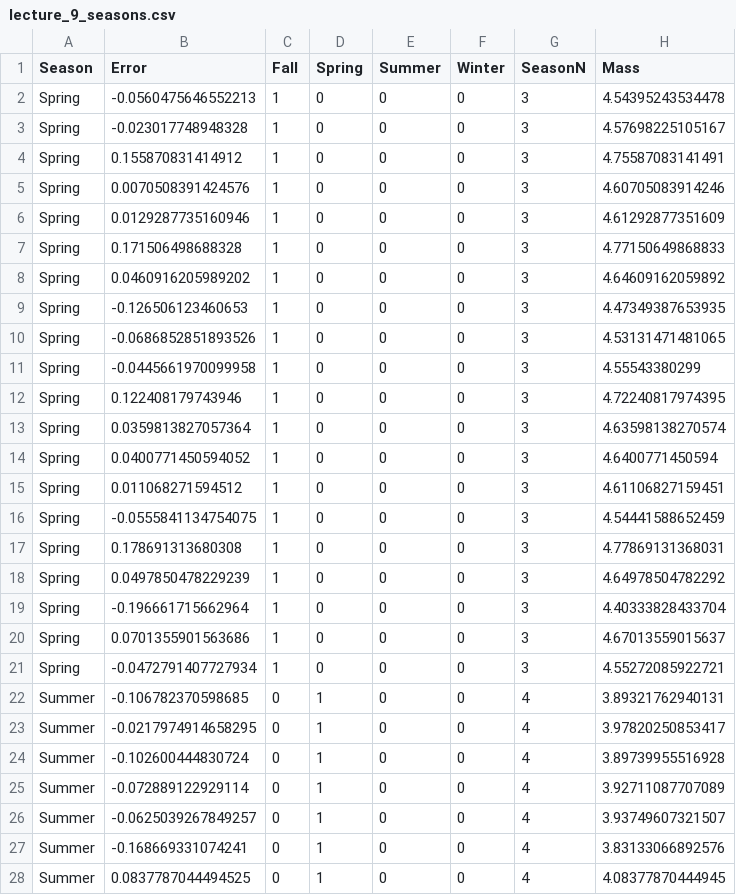
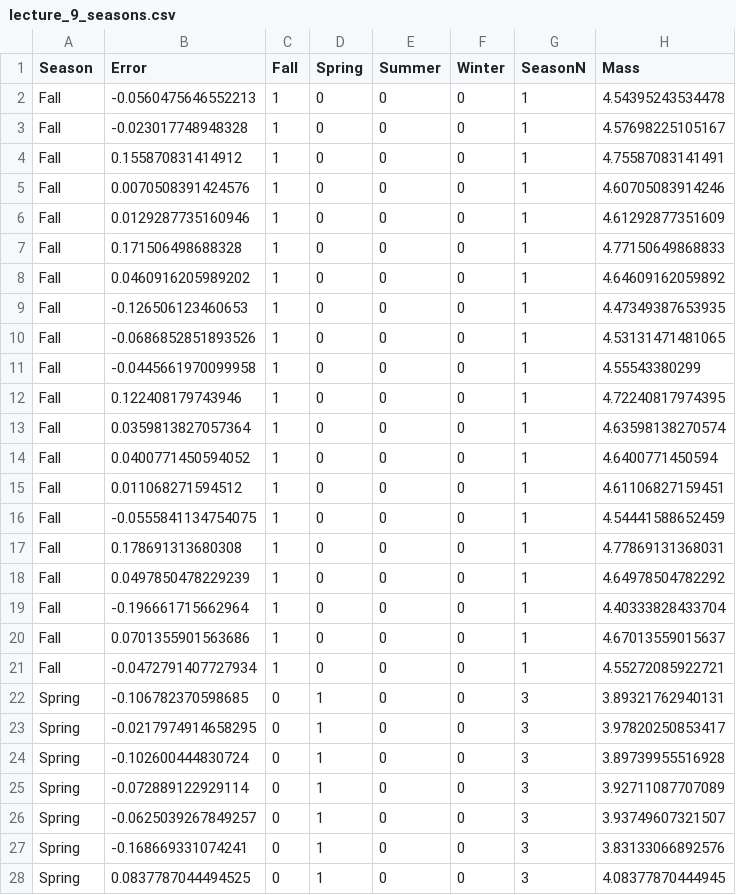
Before and after one commit to brianfolt/NRES_710, a CSV file: materials/lecture_9_seasons.csv, drawn as a sheet; only a part is shown; the diff covers the shown part only.

Commit message:
fixing lecture 9 code

```diff
--- a/materials/lecture_9_seasons.csv
+++ b/materials/lecture_9_seasons.csv
@@ -1,28 +1,28 @@
 "Season","Error","Fall","Spring","Summer","Winter","SeasonN","Mass"
-"Spring",-0.0560475646552213,1,0,0,0,3,4.54395243534478
-"Spring",-0.023017748948328,1,0,0,0,3,4.57698225105167
-"Spring",0.155870831414912,1,0,0,0,3,4.75587083141491
-"Spring",0.0070508391424576,1,0,0,0,3,4.60705083914246
-"Spring",0.0129287735160946,1,0,0,0,3,4.61292877351609
-"Spring",0.171506498688328,1,0,0,0,3,4.77150649868833
-"Spring",0.0460916205989202,1,0,0,0,3,4.64609162059892
-"Spring",-0.126506123460653,1,0,0,0,3,4.47349387653935
-"Spring",-0.0686852851893526,1,0,0,0,3,4.53131471481065
-"Spring",-0.0445661970099958,1,0,0,0,3,4.55543380299
-"Spring",0.122408179743946,1,0,0,0,3,4.72240817974395
-"Spring",0.0359813827057364,1,0,0,0,3,4.63598138270574
-"Spring",0.0400771450594052,1,0,0,0,3,4.6400771450594
-"Spring",0.011068271594512,1,0,0,0,3,4.61106827159451
-"Spring",-0.0555841134754075,1,0,0,0,3,4.54441588652459
-"Spring",0.178691313680308,1,0,0,0,3,4.77869131368031
-"Spring",0.0497850478229239,1,0,0,0,3,4.64978504782292
-"Spring",-0.196661715662964,1,0,0,0,3,4.40333828433704
-"Spring",0.0701355901563686,1,0,0,0,3,4.67013559015637
-"Spring",-0.0472791407727934,1,0,0,0,3,4.55272085922721
-"Summer",-0.106782370598685,0,1,0,0,4,3.89321762940131
-"Summer",-0.0217974914658295,0,1,0,0,4,3.97820250853417
-"Summer",-0.102600444830724,0,1,0,0,4,3.89739955516928
-"Summer",-0.072889122929114,0,1,0,0,4,3.92711087707089
-"Summer",-0.0625039267849257,0,1,0,0,4,3.93749607321507
-"Summer",-0.168669331074241,0,1,0,0,4,3.83133066892576
-"Summer",0.0837787044494525,0,1,0,0,4,4.08377870444945
+"Fall",-0.0560475646552213,1,0,0,0,1,4.54395243534478
+"Fall",-0.023017748948328,1,0,0,0,1,4.57698225105167
+"Fall",0.155870831414912,1,0,0,0,1,4.75587083141491
+"Fall",0.0070508391424576,1,0,0,0,1,4.60705083914246
+"Fall",0.0129287735160946,1,0,0,0,1,4.61292877351609
+"Fall",0.171506498688328,1,0,0,0,1,4.77150649868833
+"Fall",0.0460916205989202,1,0,0,0,1,4.64609162059892
+"Fall",-0.126506123460653,1,0,0,0,1,4.47349387653935
+"Fall",-0.0686852851893526,1,0,0,0,1,4.53131471481065
+"Fall",-0.0445661970099958,1,0,0,0,1,4.55543380299
+"Fall",0.122408179743946,1,0,0,0,1,4.72240817974395
+"Fall",0.0359813827057364,1,0,0,0,1,4.63598138270574
+"Fall",0.0400771450594052,1,0,0,0,1,4.6400771450594
+"Fall",0.011068271594512,1,0,0,0,1,4.61106827159451
+"Fall",-0.0555841134754075,1,0,0,0,1,4.54441588652459
+"Fall",0.178691313680308,1,0,0,0,1,4.77869131368031
+"Fall",0.0497850478229239,1,0,0,0,1,4.64978504782292
+"Fall",-0.196661715662964,1,0,0,0,1,4.40333828433704
+"Fall",0.0701355901563686,1,0,0,0,1,4.67013559015637
+"Fall",-0.0472791407727934,1,0,0,0,1,4.55272085922721
+"Spring",-0.106782370598685,0,1,0,0,3,3.89321762940131
+"Spring",-0.0217974914658295,0,1,0,0,3,3.97820250853417
+"Spring",-0.102600444830724,0,1,0,0,3,3.89739955516928
+"Spring",-0.072889122929114,0,1,0,0,3,3.92711087707089
+"Spring",-0.0625039267849257,0,1,0,0,3,3.93749607321507
+"Spring",-0.168669331074241,0,1,0,0,3,3.83133066892576
+"Spring",0.0837787044494525,0,1,0,0,3,4.08377870444945
```
Also changed, not shown: 106 edited cells elsewhere in this file, 13 other files.
